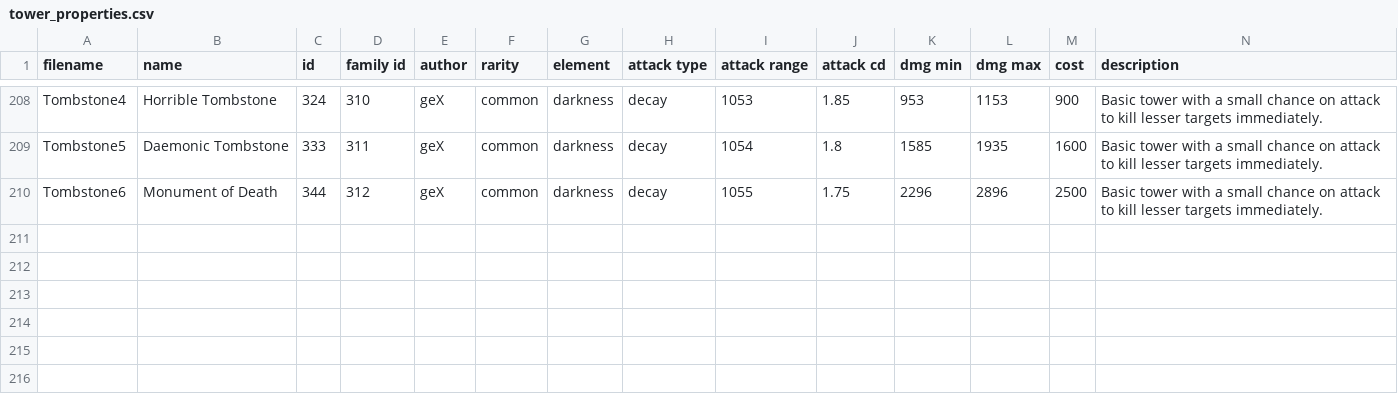
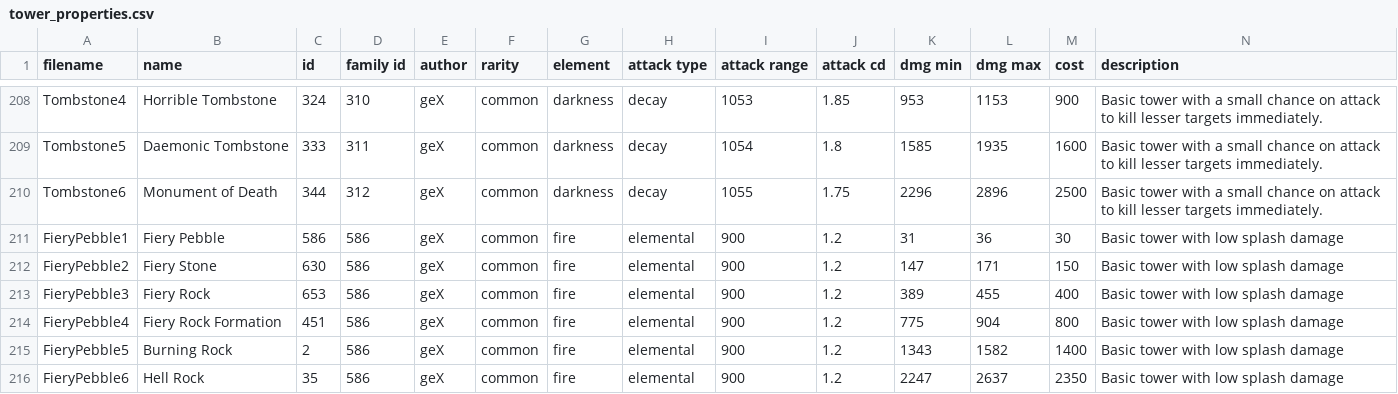
Before and after one commit to Praytic/youtd2, a CSV file: Assets/tower_properties.csv, drawn as a sheet; only a part is shown, gaps mark what is left out; rows hold the shown columns only; the diff names each change by its address in the sheet, - before the commit and + after, or states it on an @@ line.

Commit message:
Script FieryPebble
Add FieryPebble data to csv

```diff
--- a/Assets/tower_properties.csv
+++ b/Assets/tower_properties.csv
+row 211: FieryPebble1 | Fiery Pebble | 586 | 586 | geX | common | fire | elemental | 900 | 1.2 | 31 | 36 | 30 | Basic tower with low splash damage
+row 212: FieryPebble2 | Fiery Stone | 630 | 586 | geX | common | fire | elemental | 900 | 1.2 | 147 | 171 | 150 | Basic tower with low splash damage
+row 213: FieryPebble3 | Fiery Rock | 653 | 586 | geX | common | fire | elemental | 900 | 1.2 | 389 | 455 | 400 | Basic tower with low splash damage
+row 214: FieryPebble4 | Fiery Rock Formation | 451 | 586 | geX | common | fire | elemental | 900 | 1.2 | 775 | 904 | 800 | Basic tower with low splash damage
+row 215: FieryPebble5 | Burning Rock | 2 | 586 | geX | common | fire | elemental | 900 | 1.2 | 1343 | 1582 | 1400 | Basic tower with low splash damage
+row 216: FieryPebble6 | Hell Rock | 35 | 586 | geX | common | fire | elemental | 900 | 1.2 | 2247 | 2637 | 2350 | Basic tower with low splash damage
```
Also changed, not shown: 1 other file.
